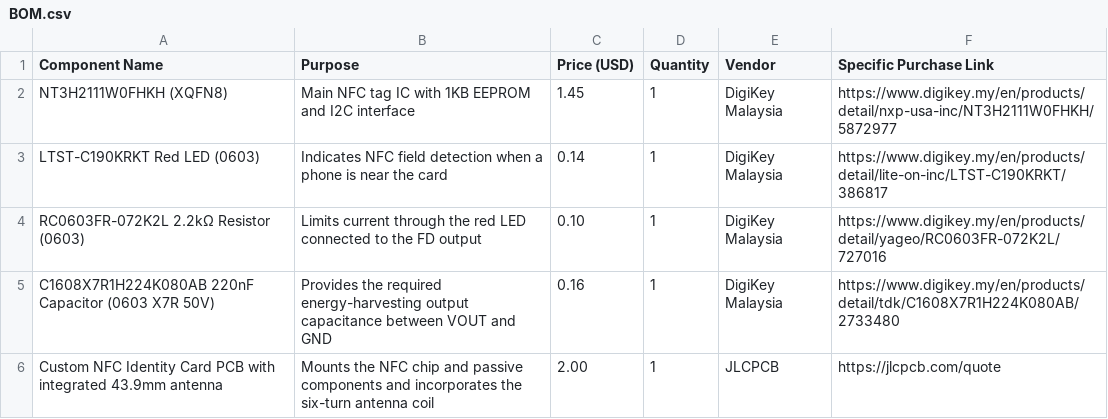
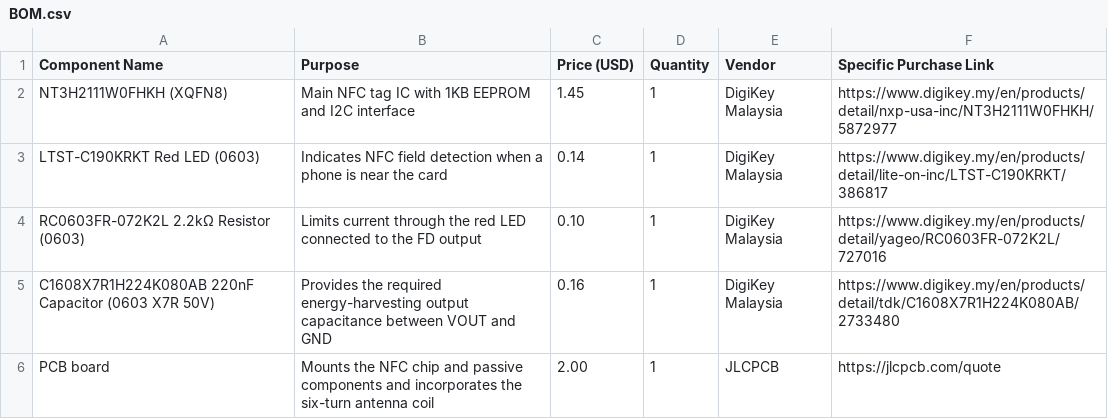
Before and after one commit to JH-2108/NFC-identity-card-, a CSV file: BOM.csv, drawn as a sheet.

Commit message:
Update BOM.csv to rename custom NFC identity card

```diff
--- a/BOM.csv
+++ b/BOM.csv
@@ -5,2 +5,2 @@ RC0603FR-072K2L 2.2kΩ Resistor (0603),Limits current through the red LED connec
 C1608X7R1H224K080AB 220nF Capacitor (0603 X7R 50V),Provides the required energy-harvesting output capacitance between VOUT and GND,0.16,1,DigiKey Malaysia,https://www.digikey.my/en/products/detail/tdk/C1608X7R1H224K080AB/2733480
-Custom NFC Identity Card PCB with integrated 43.9mm antenna,Mounts the NFC chip and passive components and incorporates the six-turn antenna coil,2.00,1,JLCPCB,https://jlcpcb.com/quote
+PCB board,Mounts the NFC chip and passive components and incorporates the six-turn antenna coil,2.00,1,JLCPCB,https://jlcpcb.com/quote
```
